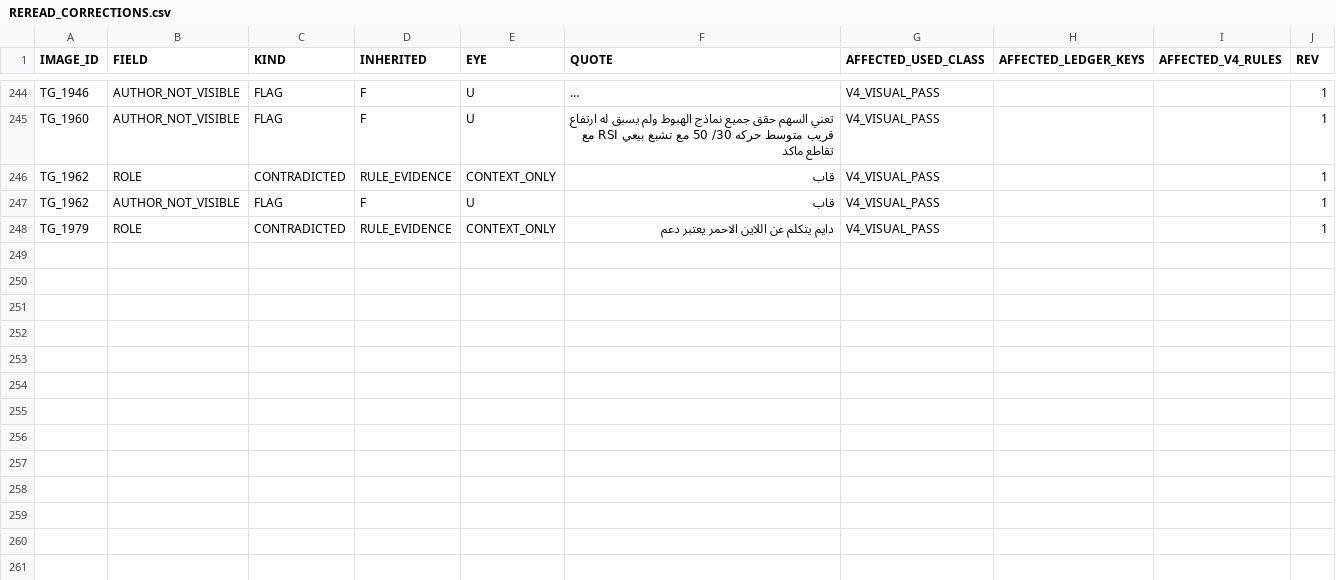
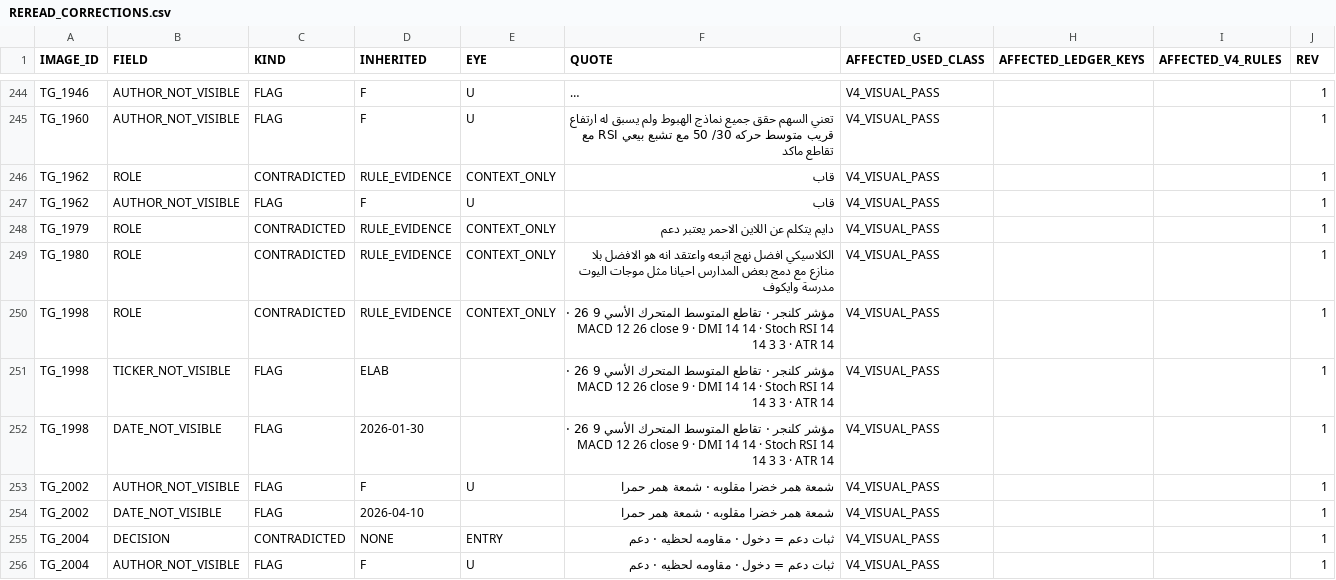
Before and after one commit to sam72x1/Super_Stocks, a CSV file: fm_forensics/reread/REREAD_CORRECTIONS.csv, drawn as a sheet; only a part is shown, gaps mark what is left out; long unchanged cells end in …; the diff covers the shown part only; the diff names each change by its address in the sheet, - before the commit and + after, or states it on an @@ line.

```diff
--- a/fm_forensics/reread/REREAD_CORRECTIONS.csv
+++ b/fm_forensics/reread/REREAD_CORRECTIONS.csv
+row 249: TG_1980 | ROLE | CONTRADICTED | RULE_EVIDENCE | CONTEXT_ONLY | الكلاسيكي افضل نهج اتبعه واعتقد انه هو الافضل بلا منازع مع دمج بعض المدارس احيانا مثل موجات اليوت مدرسة وايكوف | V4_VISUAL_PASS |  |  | 1
+row 250: TG_1998 | ROLE | CONTRADICTED | RULE_EVIDENCE | CONTEXT_ONLY | مؤشر كلنجر · تقاطع المتوسط المتحرك الأسي 9 26 · MACD 12 26 close 9 · DMI 14 14 · Stoch RSI 14 14 3 3 · ATR 14 | V4_VISUAL_PASS |  |  | 1
+row 251: TG_1998 | TICKER_NOT_VISIBLE | FLAG | ELAB |  | مؤشر كلنجر · تقاطع المتوسط المتحرك الأسي 9 26 · MACD 12 26 close 9 · DMI 14 14 · Stoch RSI 14 14 3 3 · ATR 14 | V4_VISUAL_PASS |  |  | 1
+row 252: TG_1998 | DATE_NOT_VISIBLE | FLAG | 2026-01-30 |  | مؤشر كلنجر · تقاطع المتوسط المتحرك الأسي 9 26 · MACD 12 26 close 9 · DMI 14 14 · Stoch RSI 14 14 3 3 · ATR 14 | V4_VISUAL_PASS |  |  | 1
+row 253: TG_2002 | AUTHOR_NOT_VISIBLE | FLAG | F | U | شمعة همر خضرا مقلوبه · شمعة همر حمرا | V4_VISUAL_PASS |  |  | 1
+row 254: TG_2002 | DATE_NOT_VISIBLE | FLAG | 2026-04-10 |  | شمعة همر خضرا مقلوبه · شمعة همر حمرا | V4_VISUAL_PASS |  |  | 1
+row 255: TG_2004 | DECISION | CONTRADICTED | NONE | ENTRY | ثبات دعم = دخول · مقاومه لحظيه · دعم | V4_VISUAL_PASS |  |  | 1
+row 256: TG_2004 | AUTHOR_NOT_VISIBLE | FLAG | F | U | ثبات دعم = دخول · مقاومه لحظيه · دعم | V4_VISUAL_PASS |  |  | 1
```
Also changed, not shown: 7 added rows elsewhere in this file, fm_forensics/reread/VISUAL_REREAD_REGISTER.csv, 2 other files.
